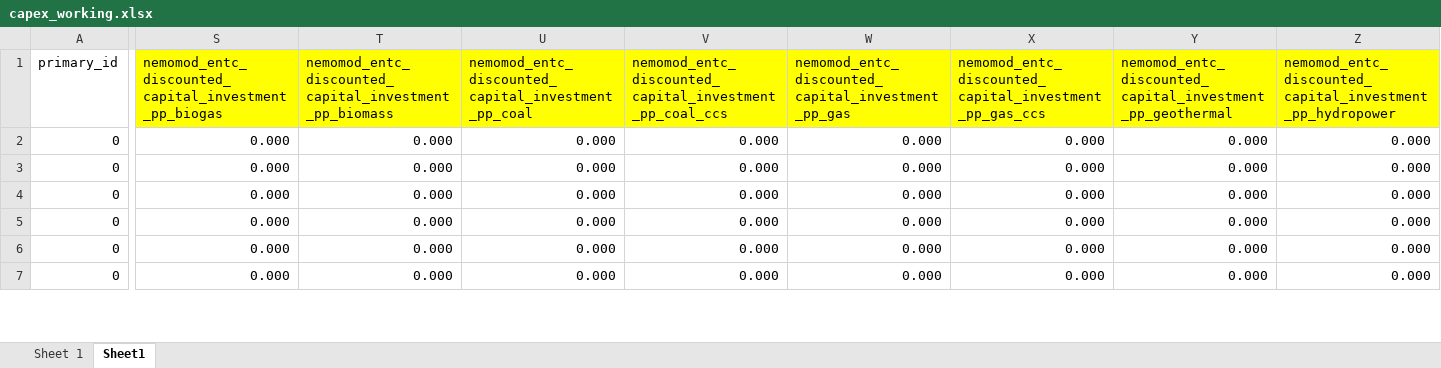
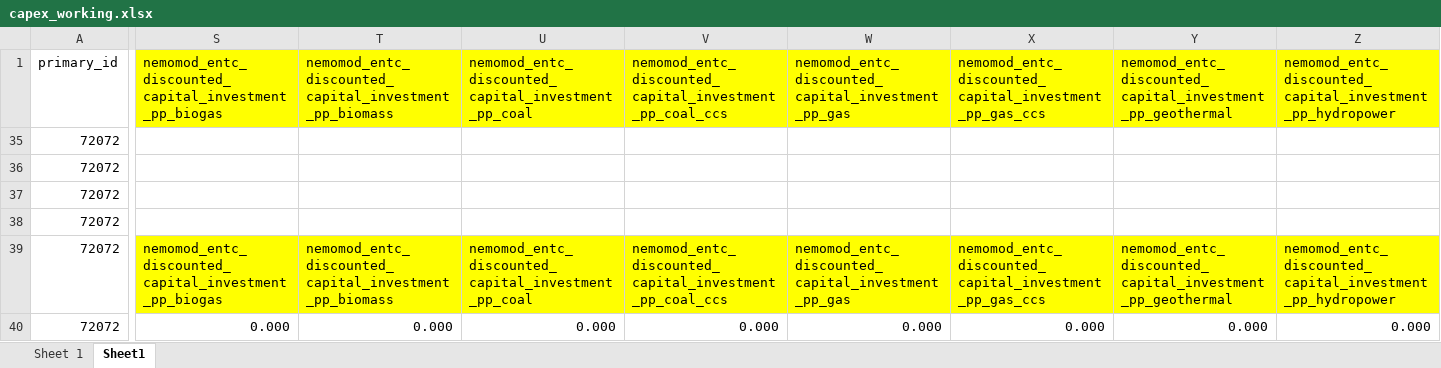
Before and after one commit to sisepuede-framework/ssp_morocco, an Excel workbook: ssp_modeling/cost-benefits/deliverables/capex_working.xlsx, sheet Sheet1, drawn as a sheet; only a part is shown, gaps mark what is left out; values as stored, in another font and other column widths than the file's, no borders; addresses are those after the commit; the diff covers the shown part only; the diff names each change by its address in the sheet, - before the commit and + after, or states it on an @@ line.

Commit message:
add deliv final

```diff
--- a/ssp_modeling/cost-benefits/deliverables/capex_working.xlsx (sheet Sheet1)
+++ b/ssp_modeling/cost-benefits/deliverables/capex_working.xlsx (sheet Sheet1)
-A35:A40: 0
+A35:A40: 72072
-S35:S38: 0.000
+S35:S38: (empty)
-T35:T38: 0.000
+T35:T38: (empty)
-U35:U38: 0.000
+U35:U38: (empty)
-V35:V38: 0.000
+V35:V38: (empty)
-W35:W38: 0.000
+W35:W38: (empty)
-X35:X38: 0.000
+X35:X38: (empty)
-Y35:Y38: 0.000
+Y35:Y38: (empty)
-Z35:Z38: 0.000
+Z35:Z38: (empty)
-S39: 0.000
+S39: nemomod_entc_discounted_capital_investment_pp_biogas
-S39:Z39 fill: none
+S39:Z39 fill: #FFFF00
-T39: 0.000
+T39: nemomod_entc_discounted_capital_investment_pp_biomass
-U39: 0.000
+U39: nemomod_entc_discounted_capital_investment_pp_coal
-V39: 0.000
+V39: nemomod_entc_discounted_capital_investment_pp_coal_ccs
-W39: 0.000
+W39: nemomod_entc_discounted_capital_investment_pp_gas
-X39: 0.000
+X39: nemomod_entc_discounted_capital_investment_pp_gas_ccs
-Y39: 0.000
+Y39: nemomod_entc_discounted_capital_investment_pp_geothermal
-Z39: 0.000
+Z39: nemomod_entc_discounted_capital_investment_pp_hydropower
```
Also changed, not shown: 5 added rows, 5 hidden or unhidden rows, 311 edited cells and cell formats elsewhere in this sheet, formulas that keep their value, 9 other files.
